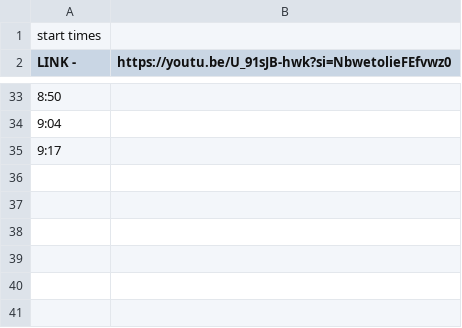
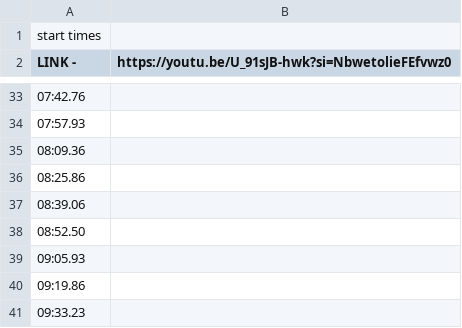
Before and after one commit to bala-innovate/gameplay-video-analyzer, a CSV file: server/data/Annotations/start_times/NFL_Blitz/start times #14.csv, drawn as a sheet; only a part is shown, gaps mark what is left out; the diff covers the shown part only; the diff names each change by its address in the sheet, - before the commit and + after, or states it on an @@ line.

```diff
--- a/server/data/Annotations/start_times/NFL_Blitz/start times #14.csv
+++ b/server/data/Annotations/start_times/NFL_Blitz/start times #14.csv
-A33 (LINK -): 8:50
+A33 (LINK -): 07:42.76
-A34 (LINK -): 9:04
+A34 (LINK -): 07:57.93
-A35 (LINK -): 9:17
+A35 (LINK -): 08:09.36
+row 36: 08:25.86
+row 37: 08:39.06
+row 38: 08:52.50
+row 39: 09:05.93
+row 40: 09:19.86
+row 41: 09:33.23
```
Also changed, not shown: 26 edited cells elsewhere in this file, server/data/Annotations/actions/NFL_Blitz/#14.csv, server/results/move_vs_defenders_events.csv, 8 other files.
